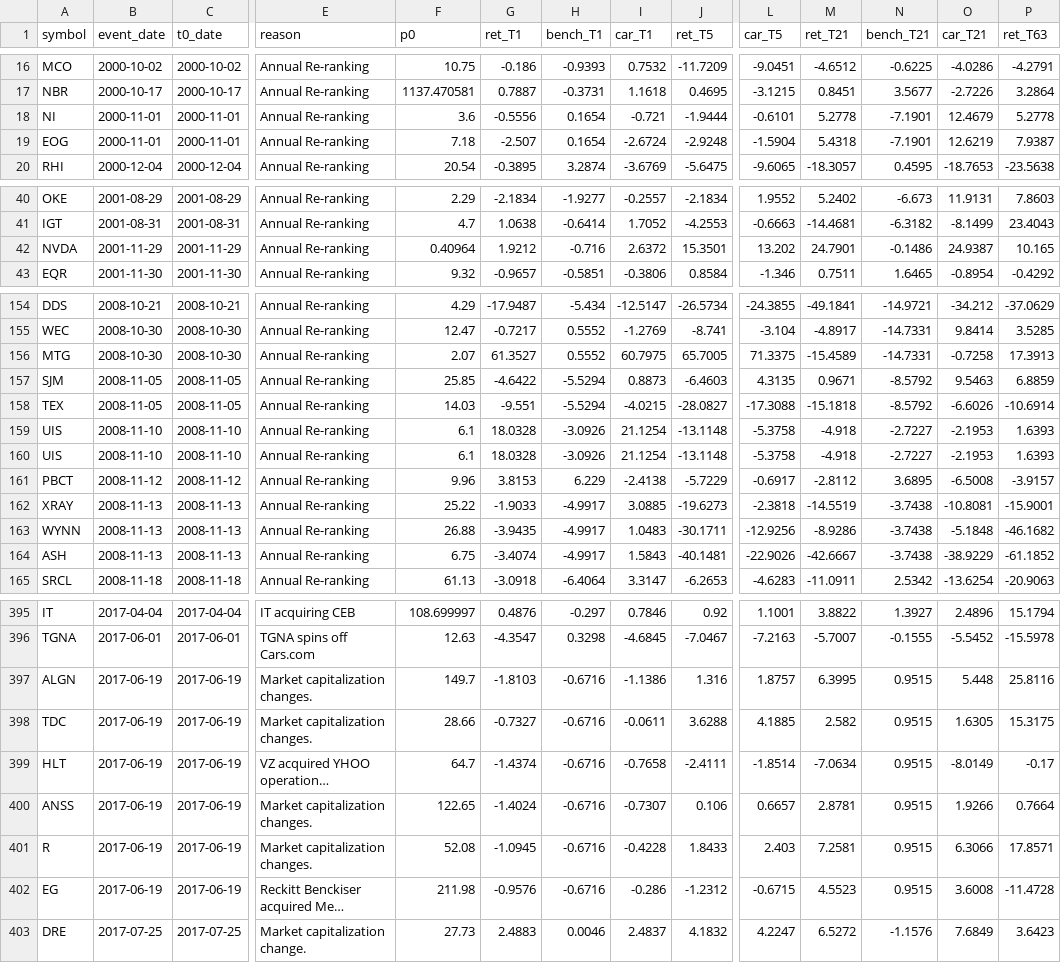
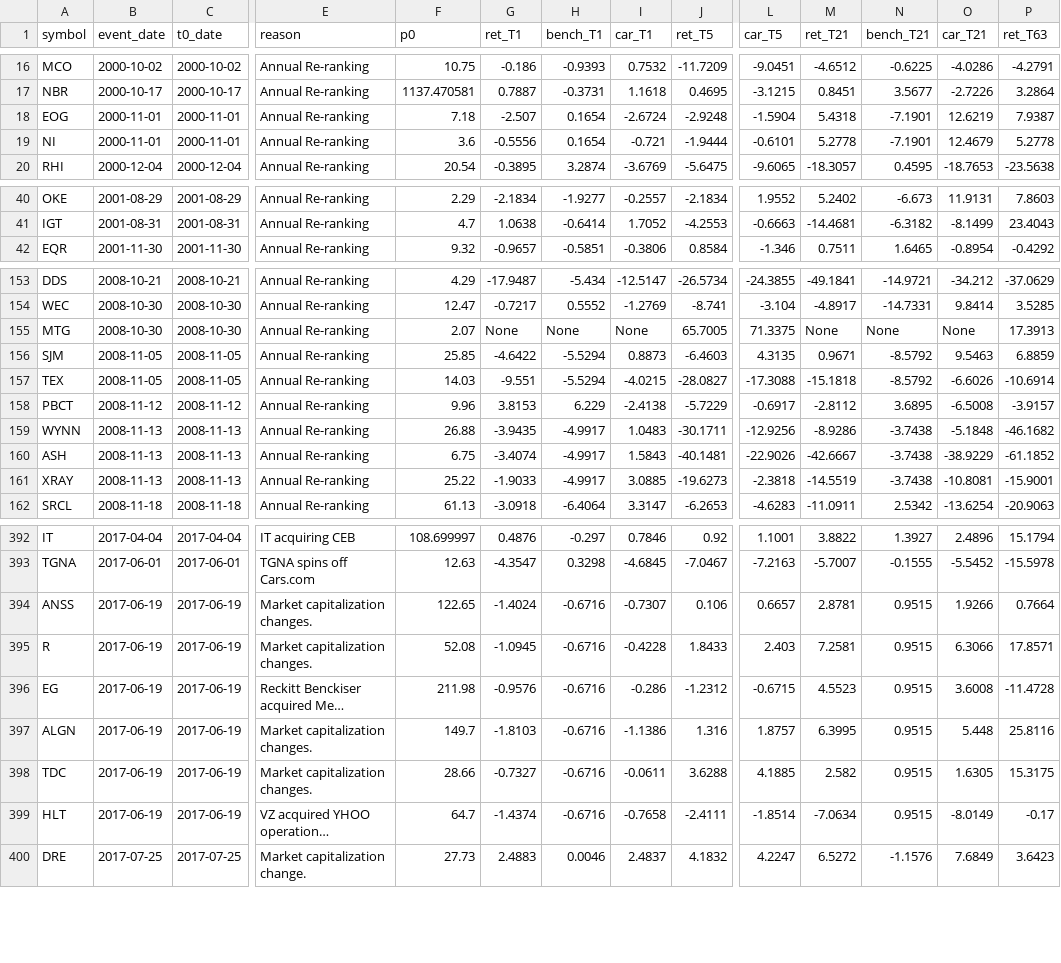
Before and after one commit to ceta-research/backtests, a CSV file: event-index-recon/results/event_returns_SP500.csv, drawn as a sheet; only a part is shown, gaps mark what is left out; long unchanged cells end in …; removed rows and columns are numbered as before the commit, all else as after; rows hold the shown columns only; the diff covers the shown part only; the diff names each change by its address in the sheet, - before the commit and + after, or states it on an @@ line.

```diff
--- a/event-index-recon/results/event_returns_SP500.csv
+++ b/event-index-recon/results/event_returns_SP500.csv
@@ row 19 moved to row 18: EOG @@
-row 42: NVDA | 2001-11-29 | 2001-11-29 | Annual Re-ranking | 0.40964 | 1.9212 | -0.716 | 2.6372 | 15.3501 | 13.202 | 24.7901 | -0.1486 | 24.9387 | 10.165
-G155 (ret_T1): 61.3527
+G155 (ret_T1): None
-H155 (bench_T1): 0.5552
+H155 (bench_T1): None
-I155 (car_T1): 60.7975
+I155 (car_T1): None
-M155 (ret_T21): -15.4589
+M155 (ret_T21): None
-N155 (bench_T21): -14.7331
+N155 (bench_T21): None
-O155 (car_T21): -0.7258
+O155 (car_T21): None
-row 159: UIS | 2008-11-10 | 2008-11-10 | Annual Re-ranking | 6.1 | 18.0328 | -3.0926 | 21.1254 | -13.1148 | -5.3758 | -4.918 | -2.7227 | -2.1953 | 1.6393
-row 160: UIS | 2008-11-10 | 2008-11-10 | Annual Re-ranking | 6.1 | 18.0328 | -3.0926 | 21.1254 | -13.1148 | -5.3758 | -4.918 | -2.7227 | -2.1953 | 1.6393
@@ row 162 moved to row 161: XRAY @@
@@ row 400 moved to row 394: ANSS @@
@@ row 401 moved to row 395: R @@
@@ row 402 moved to row 396: EG @@
```
Also changed, not shown: 57 moved rows elsewhere in this file, event-index-recon/results/event_returns_NDX.csv, 3 other files.
